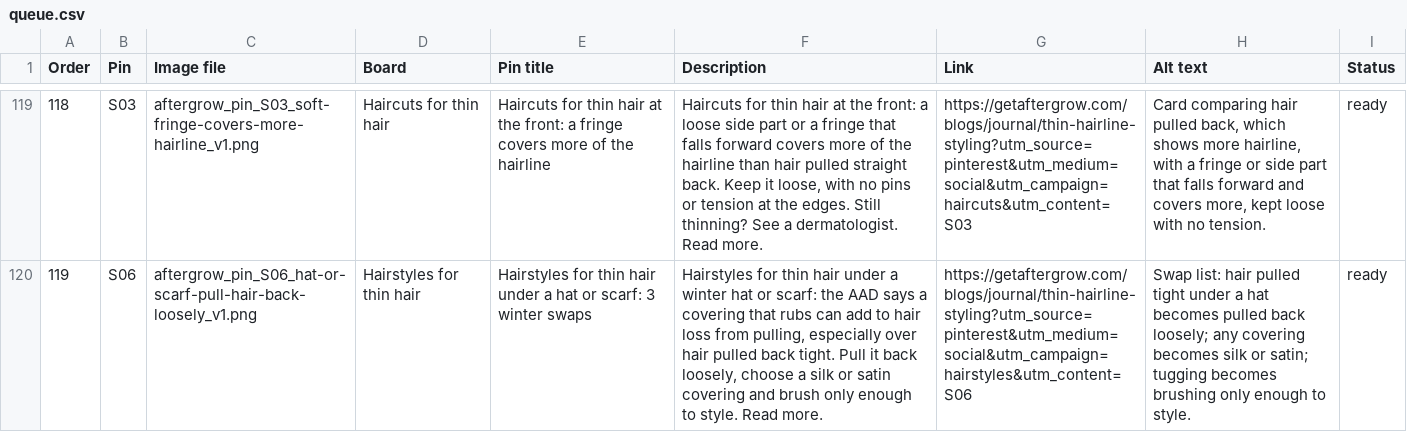
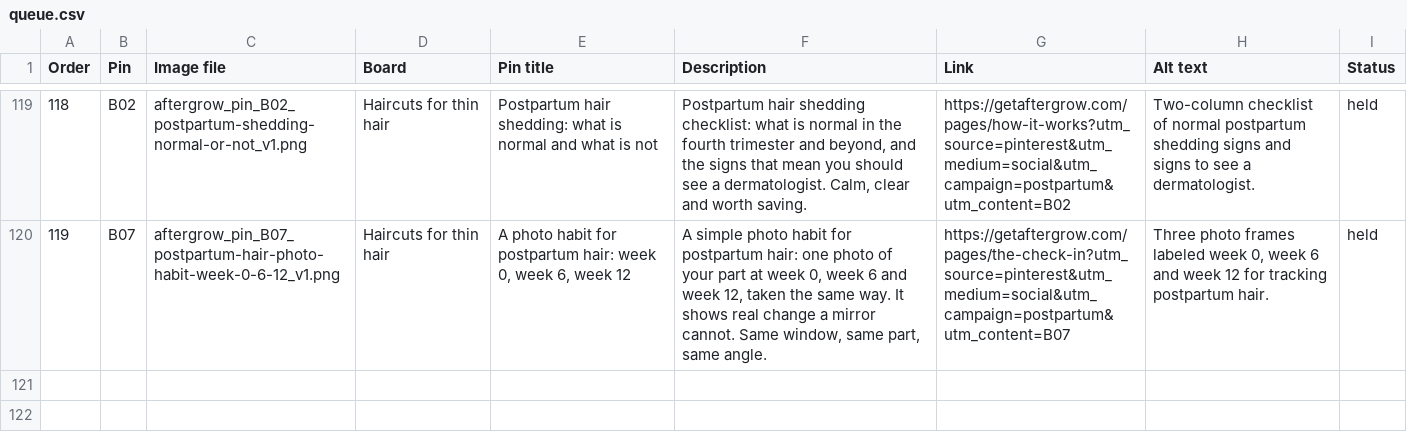
Before and after one commit to domin8commerce/aftergrow, a CSV file: queue.csv, drawn as a sheet; only a part is shown, gaps mark what is left out; the diff covers the shown part only; the diff names each change by its address in the sheet, - before the commit and + after, or states it on an @@ line.

```diff
--- a/queue.csv
+++ b/queue.csv
-B119 (Pin): S03
+B119 (Pin): B02
-C119 (Image file): aftergrow_pin_S03_soft-fringe-covers-more-hairline_v1.png
+C119 (Image file): aftergrow_pin_B02_postpartum-shedding-normal-or-not_v1.png
-E119 (Pin title): Haircuts for thin hair at the front: a fringe covers more of the hairline
+E119 (Pin title): Postpartum hair shedding: what is normal and what is not
-F119 (Description): Haircuts for thin hair at the front: a loose side part or a fringe that falls forward covers more of the hairline than hair pulled straight back. Keep it loose, with no pins or tension at the edges. Still thinning? See a dermatologist. Read more.
+F119 (Description): Postpartum hair shedding checklist: what is normal in the fourth trimester and beyond, and the signs that mean you should see a dermatologist. Calm, clear and worth saving.
-G119 (Link): https://getaftergrow.com/blogs/journal/thin-hairline-styling?utm_source=pinterest&utm_medium=social&utm_campaign=haircuts&utm_content=S03
+G119 (Link): https://getaftergrow.com/pages/how-it-works?utm_source=pinterest&utm_medium=social&utm_campaign=postpartum&utm_content=B02
-H119 (Alt text): Card comparing hair pulled back, which shows more hairline, with a fringe or side part that falls forward and covers more, kept loose with no tension.
+H119 (Alt text): Two-column checklist of normal postpartum shedding signs and signs to see a dermatologist.
-I119:I120 (Status): ready
+I119:I120 (Status): held
-B120 (Pin): S06
+B120 (Pin): B07
-C120 (Image file): aftergrow_pin_S06_hat-or-scarf-pull-hair-back-loosely_v1.png
+C120 (Image file): aftergrow_pin_B07_postpartum-hair-photo-habit-week-0-6-12_v1.png
-D120 (Board): Hairstyles for thin hair
+D120 (Board): Haircuts for thin hair
-E120 (Pin title): Hairstyles for thin hair under a hat or scarf: 3 winter swaps
+E120 (Pin title): A photo habit for postpartum hair: week 0, week 6, week 12
-F120 (Description): Hairstyles for thin hair under a winter hat or scarf: the AAD says a covering that rubs can add to hair loss from pulling, especially over hair pulled back tight. Pull it back loosely, choose a silk or satin covering and brush only enough to style. Read more.
+F120 (Description): A simple photo habit for postpartum hair: one photo of your part at week 0, week 6 and week 12, taken the same way. It shows real change a mirror cannot. Same window, same part, same angle.
-G120 (Link): https://getaftergrow.com/blogs/journal/thin-hairline-styling?utm_source=pinterest&utm_medium=social&utm_campaign=hairstyles&utm_content=S06
+G120 (Link): https://getaftergrow.com/pages/the-check-in?utm_source=pinterest&utm_medium=social&utm_campaign=postpartum&utm_content=B07
-H120 (Alt text): Swap list: hair pulled tight under a hat becomes pulled back loosely; any covering becomes silk or satin; tugging becomes brushing only enough to style.
+H120 (Alt text): Three photo frames labeled week 0, week 6 and week 12 for tracking postpartum hair.
```
Also changed, not shown: 95 edited cells elsewhere in this file, 3 other files.
